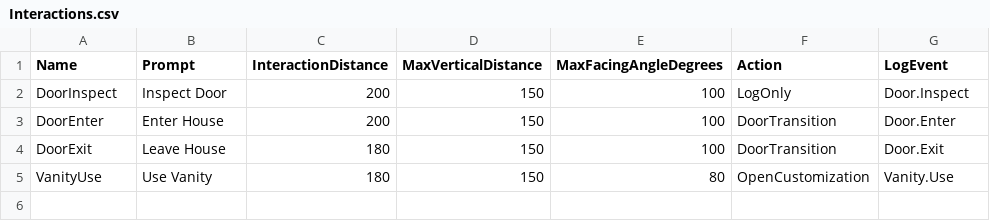
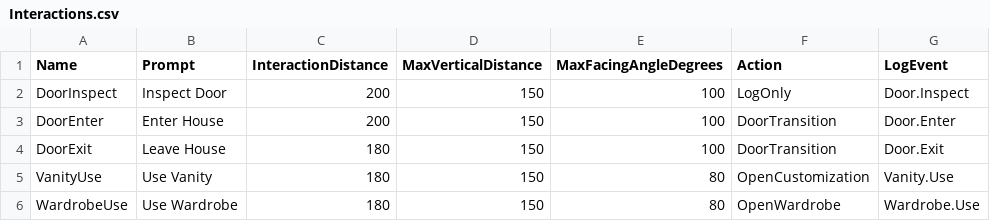
Before and after one commit to DevKelvinWoo/TownAge, a CSV file: Tools/Interaction/Interactions.csv, drawn as a sheet; the diff names each change by its address in the sheet, - before the commit and + after, or states it on an @@ line.

Commit message:
Let players wear their owned outfits in the cottage wardrobe
Reuse the vanity preview and interaction session for outfit selection. Keep
ownership and the equipped catalog ID in the appearance profile so authority
validates the selected outfit before replication.

Fit the approved garments against the existing TownKeeper rig, preserving
the face atlas and animation playback while swapping the fabric section.
Include the placement, fitting, import and verification scripts so the
local Unreal assets can be reproduced.

Constraint: Unreal maps, garment packages, and source art remain local.
Tested: Win64 Development Editor build, standalone and two-player listen-server PIE, rendered fabric colors, and the TownAge automation suite.
Not-tested: Packaged dedicated server, remote host and Android or iOS devices.

```diff
--- a/Tools/Interaction/Interactions.csv
+++ b/Tools/Interaction/Interactions.csv
+row 6: WardrobeUse | Use Wardrobe | 180 | 150 | 80 | OpenWardrobe | Wardrobe.Use
```
Also changed, not shown: 19 other files.
